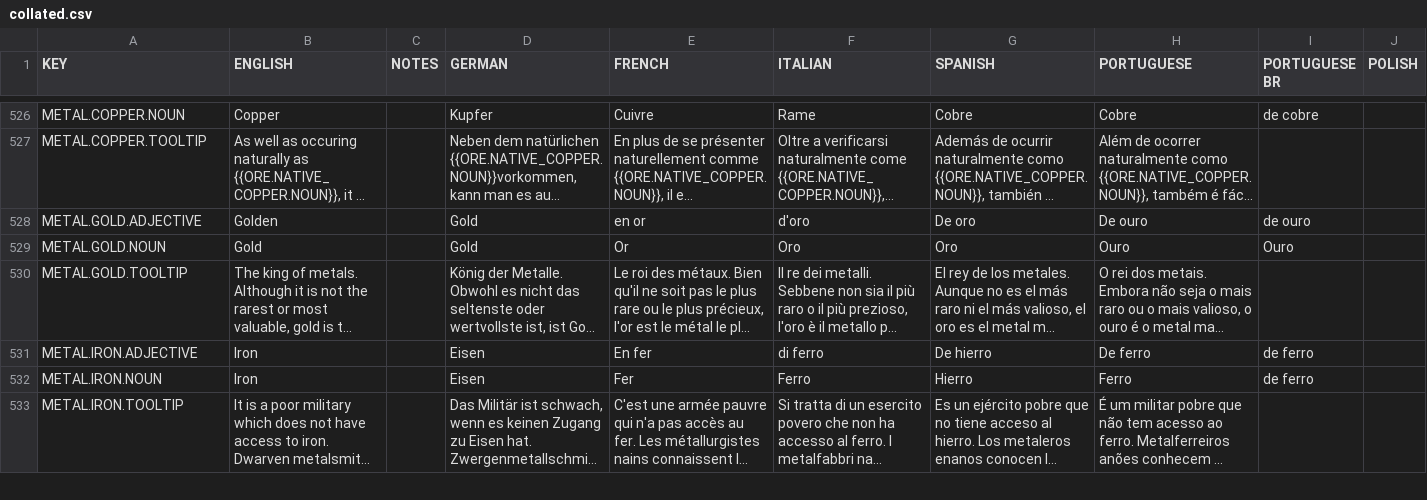
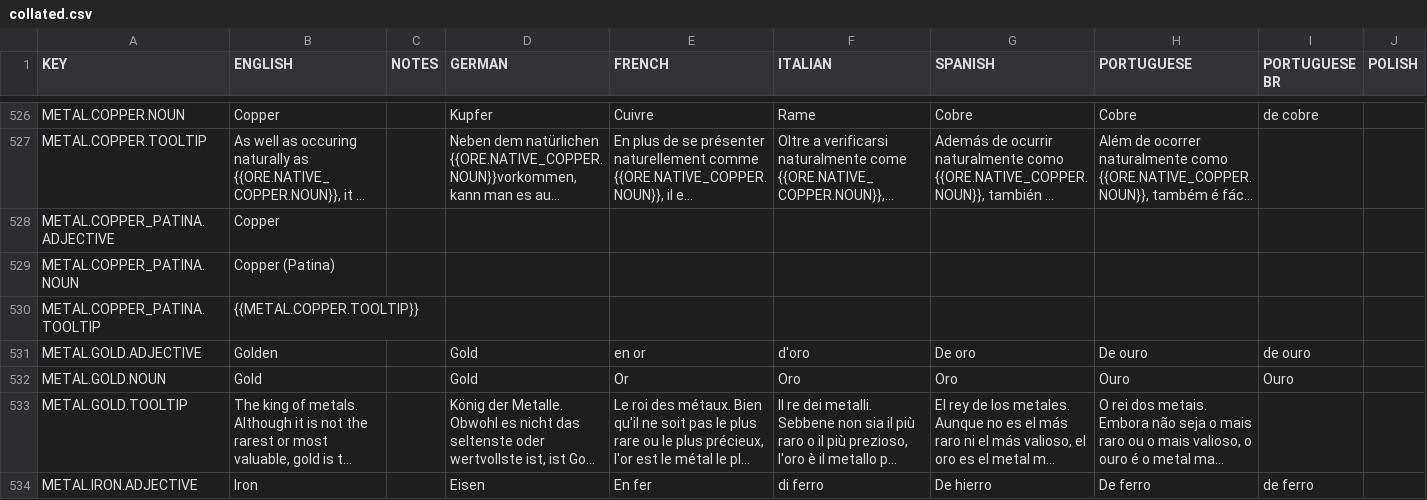
Before and after one commit to rossturner/king-under-the-mountain, a CSV file: core/assets/translations/collated.csv, drawn as a sheet; only a part is shown, gaps mark what is left out; the shorter side is filled out with more unchanged rows; long unchanged cells end in …; rows hold the shown columns only; the diff names each change by its address in the sheet, - before the commit and + after, or states it on an @@ line.

```diff
--- a/core/assets/translations/collated.csv
+++ b/core/assets/translations/collated.csv
+row 528: METAL.COPPER_PATINA.ADJECTIVE | Copper
+row 529: METAL.COPPER_PATINA.NOUN | Copper (Patina)
+row 530: METAL.COPPER_PATINA.TOOLTIP | {{METAL.COPPER.TOOLTIP}}
```
Also changed, not shown: core/mods/base/translations/translations.csv, 6 other files.
